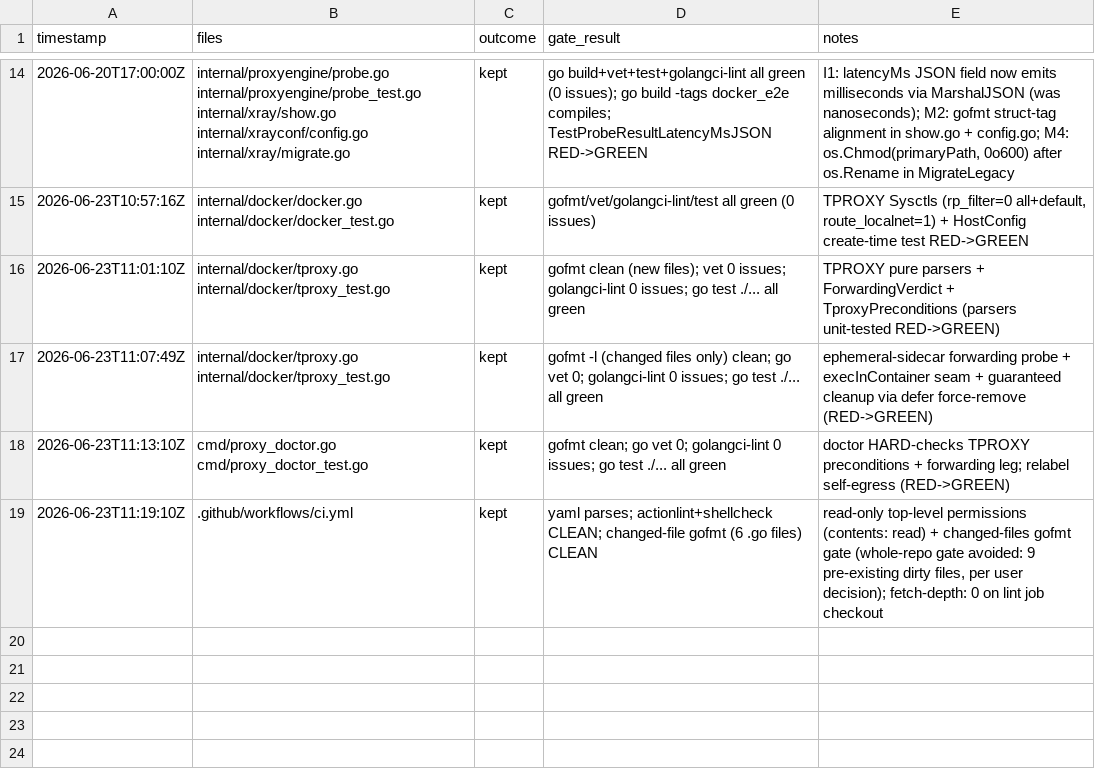
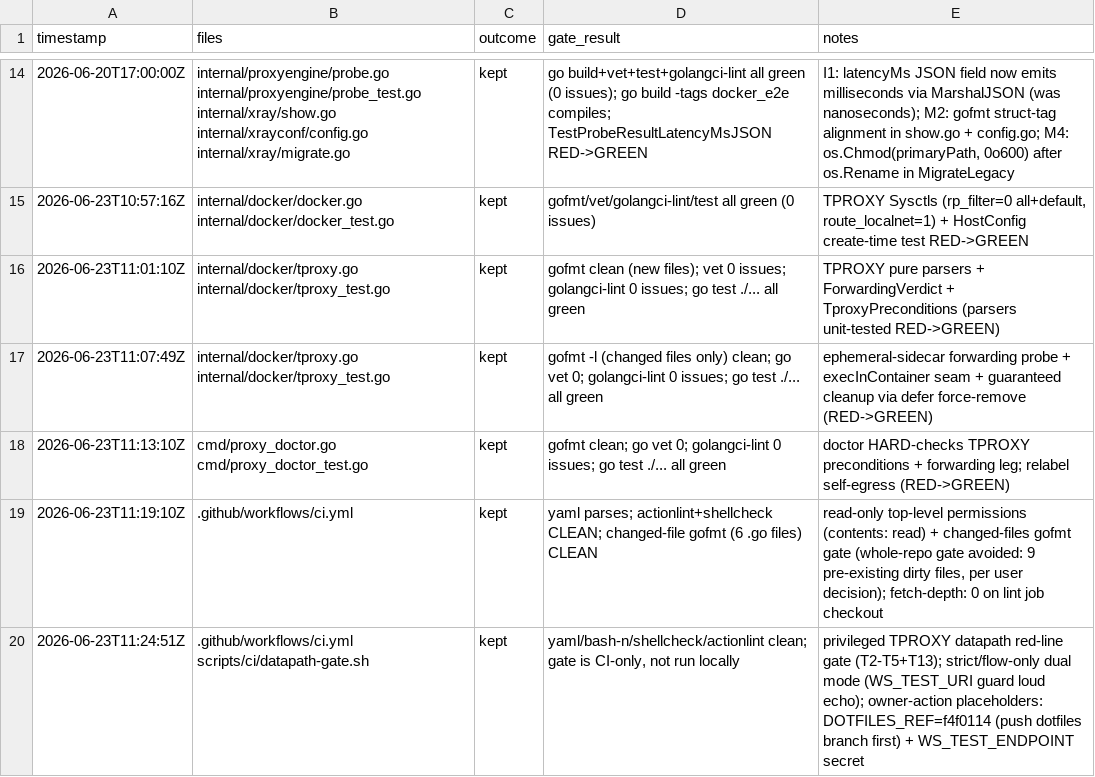
Before and after one commit to rtxnik/workspace-cli, a TSV file: .planning/LEDGER.tsv, drawn as a sheet; only a part is shown, gaps mark what is left out.

Commit message:
ci: add privileged TPROXY datapath red-line gate (T2-T5 + T13)

```diff
--- a/.planning/LEDGER.tsv
+++ b/.planning/LEDGER.tsv
@@ -19 +19,2 @@ timestamp	files	outcome	gate_result	notes
 2026-06-23T11:19:10Z	.github/workflows/ci.yml	kept	yaml parses; actionlint+shellcheck CLEAN; changed-file gofmt (6 .go files) CLEAN	read-only top-level permissions (contents: read) + changed-files gofmt gate (whole-repo gate avoided: 9 pre-existing dirty files, per user decision); fetch-depth: 0 on lint job checkout
+2026-06-23T11:24:51Z	.github/workflows/ci.yml scripts/ci/datapath-gate.sh	kept	yaml/bash-n/shellcheck/actionlint clean; gate is CI-only, not run locally	privileged TPROXY datapath red-line gate (T2-T5+T13); strict/flow-only dual mode (WS_TEST_URI guard loud echo); owner-action placeholders: DOTFILES_REF=f4f0114 (push dotfiles branch first) + WS_TEST_ENDPOINT secret
```
Also changed, not shown: 2 other files.
